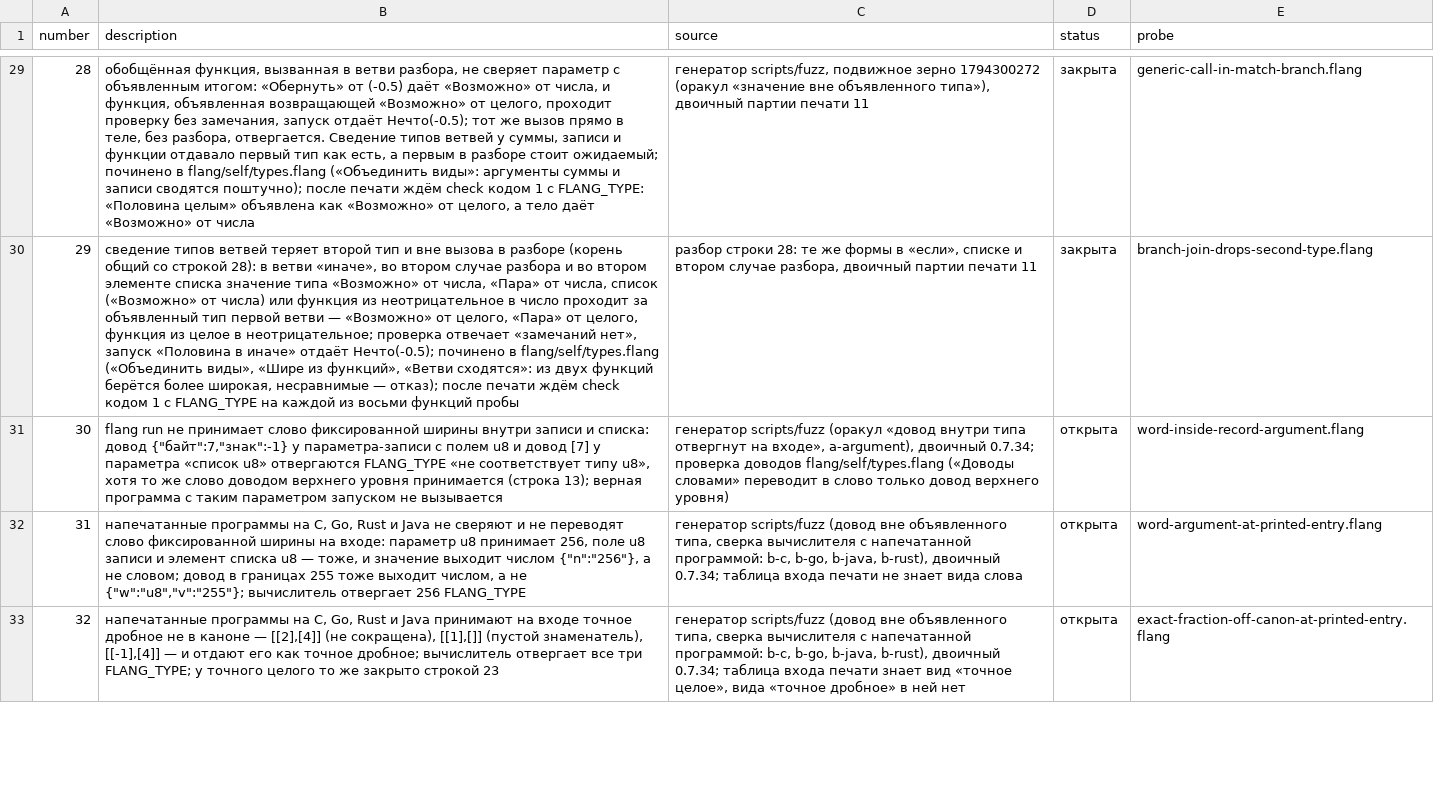
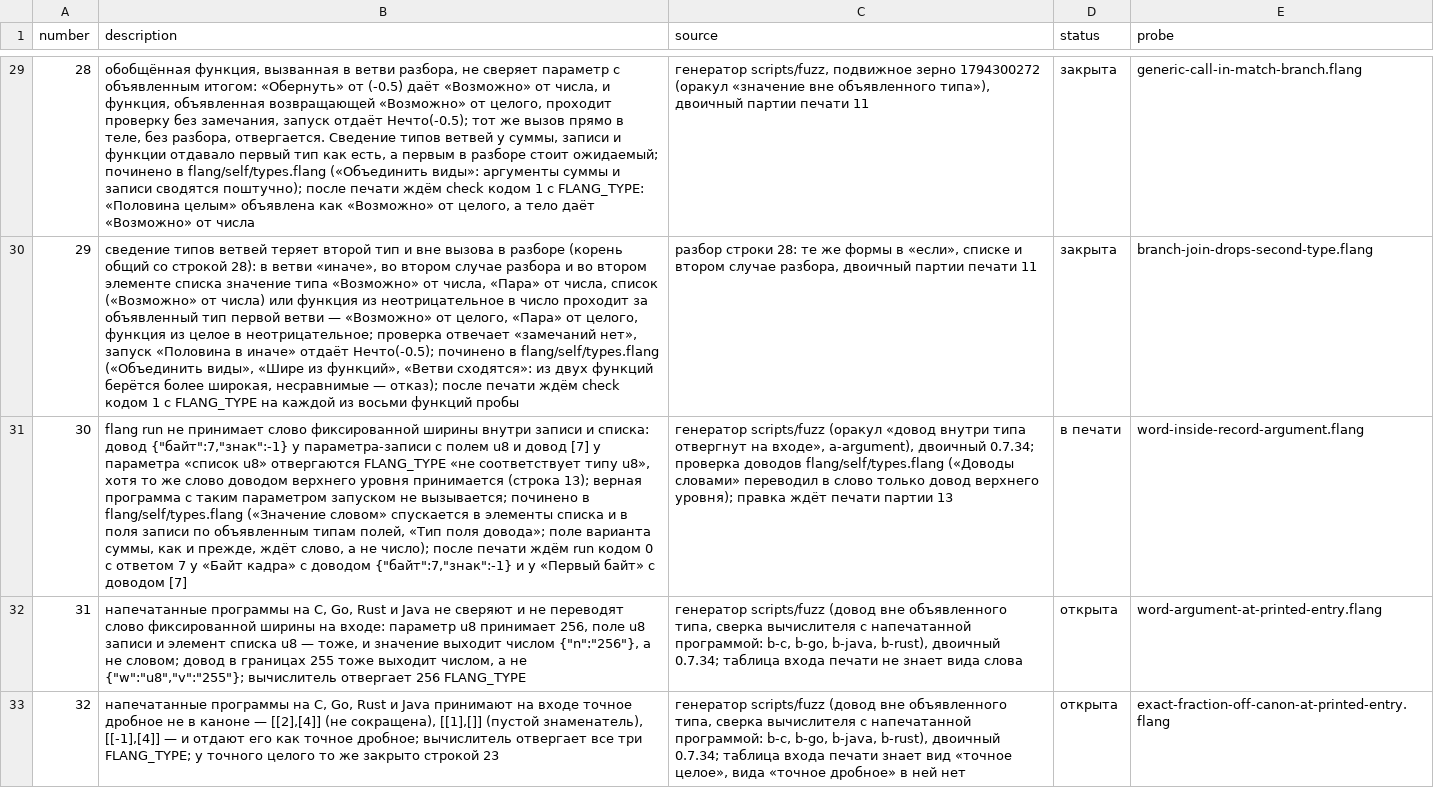
Before and after one commit to digitable-lol/flang, a TSV file: flang/proof/tables/typing-holes.tsv, drawn as a sheet; only a part is shown, gaps mark what is left out; the diff names each change by its address in the sheet, - before the commit and + after, or states it on an @@ line.

```diff
--- a/flang/proof/tables/typing-holes.tsv
+++ b/flang/proof/tables/typing-holes.tsv
-B31 (description): …запуском не вызывается
+B31 (description): …запуском не вызывается; починено в flang/self/types.flang («Значение словом» спускается в элементы списка и в поля записи по объявленным типам полей, «Тип поля довода»; поле варианта суммы, как и прежде, ждёт слово, а не число); после печати ждём run кодом 0 с ответом 7 у «Байт кадра» с доводом {"байт":7,"знак":-1} и у «Первый байт» с доводом [7]
-C31 (source): …(«Доводы словами» переводит в слово только довод верхнего уровня)
+C31 (source): …(«Доводы словами» переводил в слово только довод верхнего уровня); правка ждёт печати партии 13
-D31 (status): открыта
+D31 (status): в печати
```
Also changed, not shown: 1 other file.
